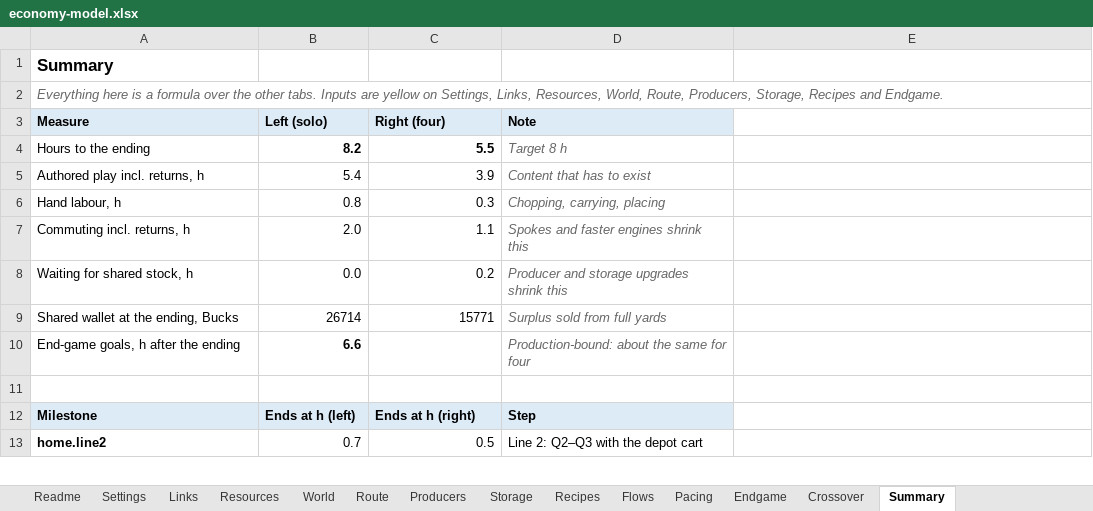
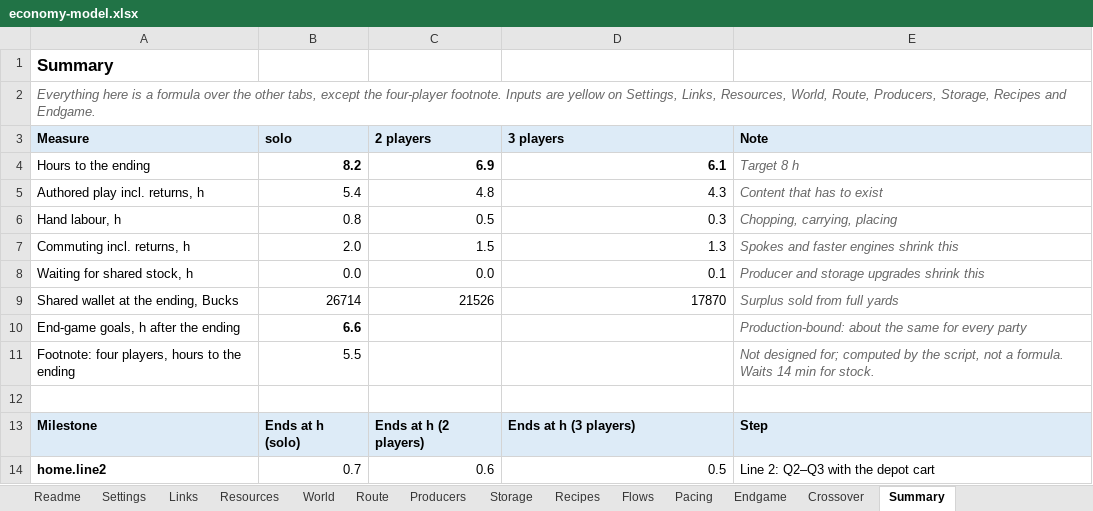
Before and after one commit to matiasfr/boogle, an Excel workbook: docs/economy/economy-model.xlsx, sheet Summary, drawn as a sheet; only a part is shown; values as stored, in another font and other column widths than the file's, no borders; addresses are those after the commit; the diff covers the shown part only; the diff names each change by its address in the sheet, - before the commit and + after, or states it on an @@ line.

```diff
--- a/docs/economy/economy-model.xlsx (sheet Summary)
+++ b/docs/economy/economy-model.xlsx (sheet Summary)
-A2 (Measure): …the other tabs. Inputs are…
+A2 (Measure): …the other tabs, except the four-player footnote. Inputs are…
-B3: Left (solo)
+B3: solo
-C3: Right (four)
+C3: 2 players
-D3: Note
+D3: 3 players
-E3: (empty)
+E3: Note
-E3 fill: none
+E3 fill: #DDEBF7
-C4 (2 players): 5.5
+C4 (2 players): 6.9
-D4 (3 players): Target 8 h
+D4 (3 players): 6.1
@@ D4:D9 italic: on → off, text colour: #666666 → black @@
-D4 bold: off
+D4 bold: on
-E4 (Note): (empty)
+E4 (Note): Target 8 h
-C5 (2 players): 3.9
+C5 (2 players): 4.8
-D5 (3 players): Content that has to exist
+D5 (3 players): 4.3
-E5 (Note): (empty)
+E5 (Note): Content that has to exist
-C6 (2 players): 0.3
+C6 (2 players): 0.5
-D6 (3 players): Chopping, carrying, placing
+D6 (3 players): 0.3
-E6 (Note): (empty)
+E6 (Note): Chopping, carrying, placing
-C7 (2 players): 1.1
+C7 (2 players): 1.5
-D7 (3 players): Spokes and faster engines shrink this
+D7 (3 players): 1.3
-E7 (Note): (empty)
+E7 (Note): Spokes and faster engines shrink this
-C8 (2 players): 0.2
+C8 (2 players): 0.0
-D8 (3 players): Producer and storage upgrades shrink this
+D8 (3 players): 0.1
-E8 (Note): (empty)
+E8 (Note): Producer and storage upgrades shrink this
-C9 (2 players): 15771
+C9 (2 players): 21526
-D9 (3 players): Surplus sold from full yards
+D9 (3 players): 17870
-E9 (Note): (empty)
+E9 (Note): Surplus sold from full yards
-D10 (3 players): Production-bound: about the same for four
+D10 (3 players): (empty)
-E10 (Note): (empty)
+E10 (Note): Production-bound: about the same for every party
+row 11: Footnote: four players, hours to the ending | 5.5 |  |  | Not designed for; computed by the script, not a formula. Waits 14 min for stock.
-B13 (solo): Ends at h (left)
+B13 (solo): Ends at h (solo)
-C13 (2 players): Ends at h (right)
+C13 (2 players): Ends at h (2 players)
-D13 (3 players): Step
+D13 (3 players): Ends at h (3 players)
-E13 (Note): (empty)
+E13 (Note): Step
-E13 fill: none
+E13 fill: #DDEBF7
-C14 (2 players): 0.5
+C14 (2 players): 0.6
-D14 (3 players): Line 2: Q2–Q3 with the depot cart
+D14 (3 players): 0.5
-E14 (Note): (empty)
+E14 (Note): Line 2: Q2–Q3 with the depot cart
```
Also changed, not shown: 39 edited cells and cell formats elsewhere in this sheet, sheet Flows, sheet Pacing, sheet Crossover, sheet Settings, sheet Readme, sheet Endgame, formulas that keep their value, 18 other files.
